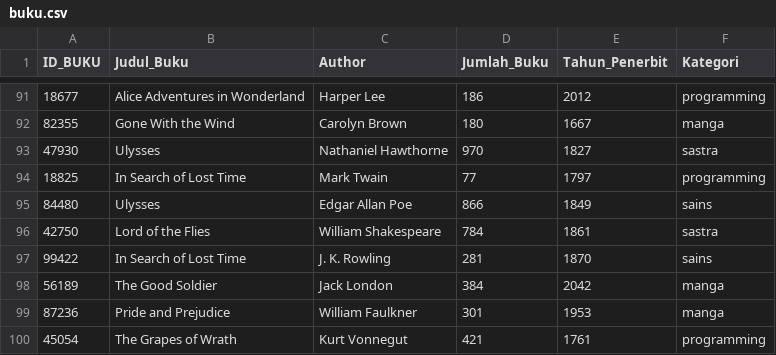
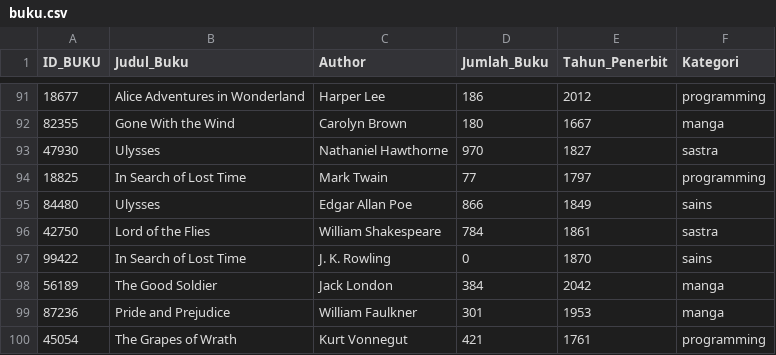
Before and after one commit to littlemight/TUBEZZZ, a CSV file: buku.csv, drawn as a sheet; only a part is shown, gaps mark what is left out.

```diff
--- a/buku.csv
+++ b/buku.csv
@@ -96,3 +96,3 @@ ID_BUKU,Judul_Buku,Author,Jumlah_Buku,Tahun_Penerbit,Kategori
 42750,Lord of the Flies,William Shakespeare,784,1861,sastra
-99422,In Search of Lost Time,J. K. Rowling,281,1870,sains
+99422,In Search of Lost Time,J. K. Rowling,0,1870,sains
 56189,The Good Soldier,Jack London,384,2042,manga
```
Also changed, not shown: peminjaman.csv, 2 other files.
